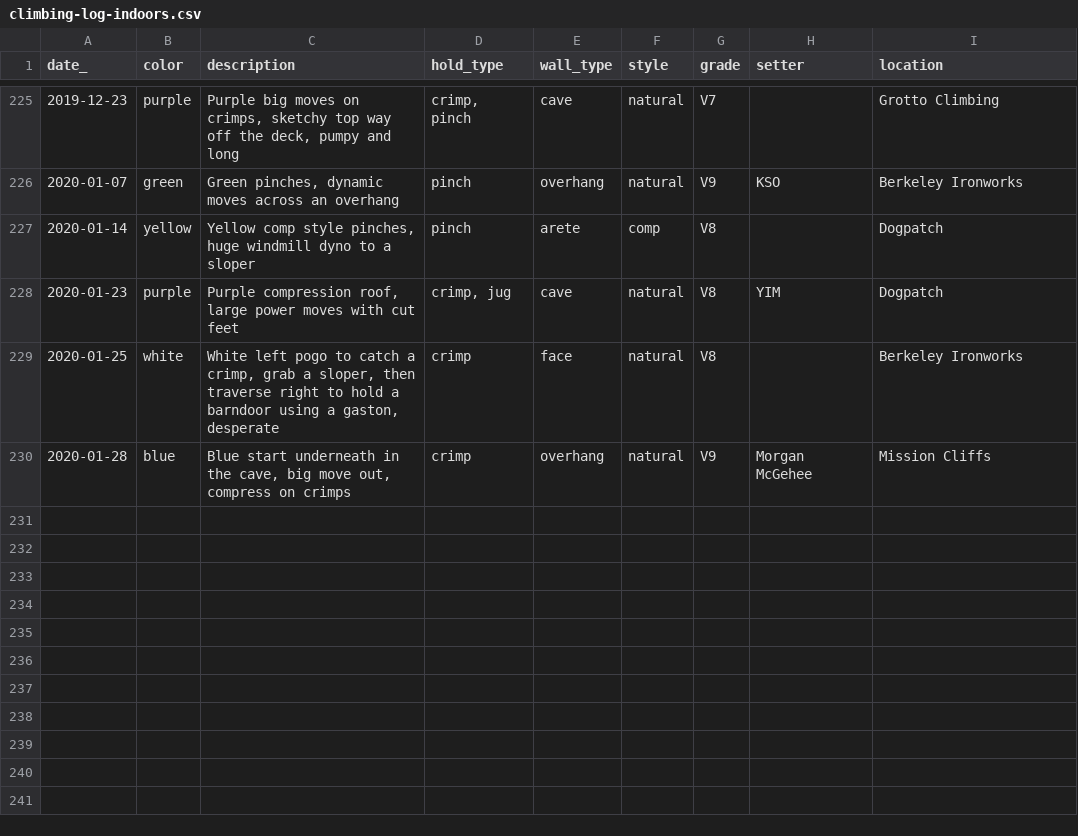
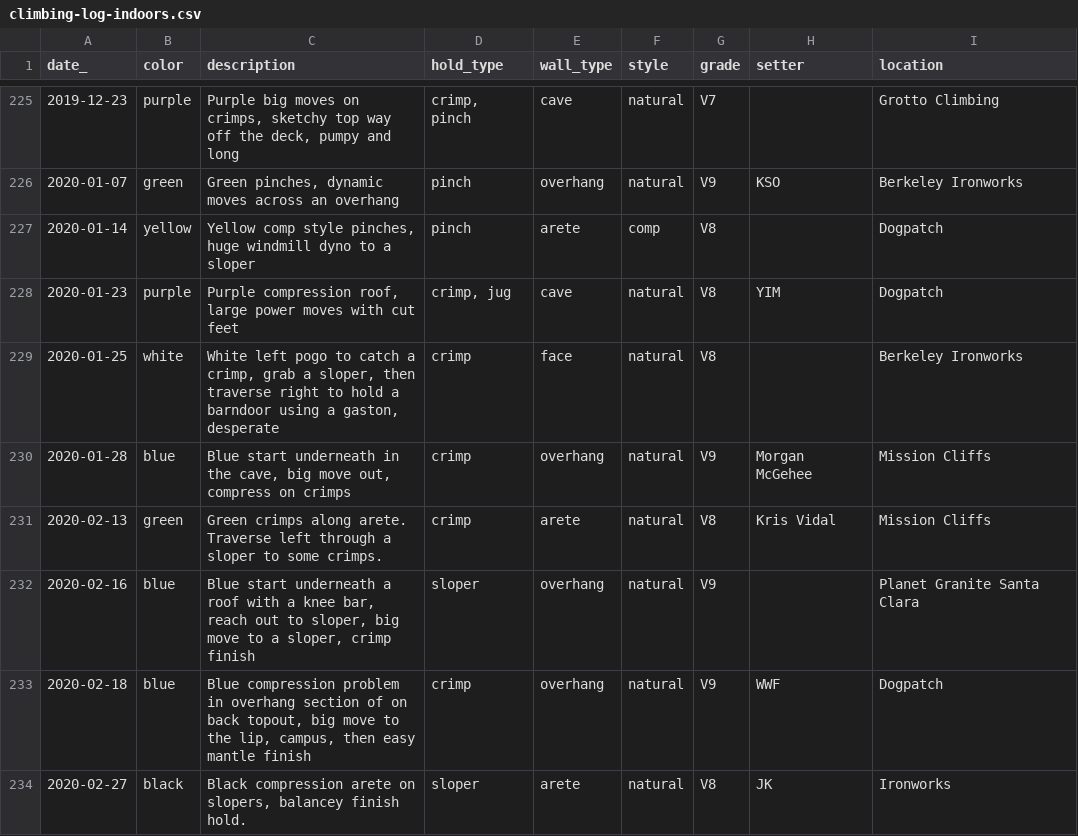
Before and after one commit to harrisonized/climblog, a CSV file: static/data/climbing-log-indoors.csv, drawn as a sheet; only a part is shown, gaps mark what is left out.

```diff
--- a/static/data/climbing-log-indoors.csv
+++ b/static/data/climbing-log-indoors.csv
@@ -230 +230,5 @@ date_,color,description,hold_type,wall_type,style,grade,setter,location
 2020-01-28,blue,"Blue start underneath in the cave, big move out, compress on crimps",crimp,overhang,natural,V9,Morgan McGehee,Mission Cliffs
+2020-02-13,green,Green crimps along arete. Traverse left through a sloper to some crimps.,crimp,arete,natural,V8,Kris Vidal,Mission Cliffs
+2020-02-16,blue,"Blue start underneath a roof with a knee bar, reach out to sloper, big move to a sloper, crimp finish",sloper,overhang,natural,V9,,Planet Granite Santa Clara
+2020-02-18,blue,"Blue compression problem in overhang section of on back topout, big move to the lip, campus, then easy mantle finish",crimp,overhang,natural,V9,WWF,Dogpatch
+2020-02-27,black,"Black compression arete on slopers, balancey finish hold.",sloper,arete,natural,V8,JK,Ironworks
```
Also changed, not shown: static/data/climbing-log-outdoors.csv.
